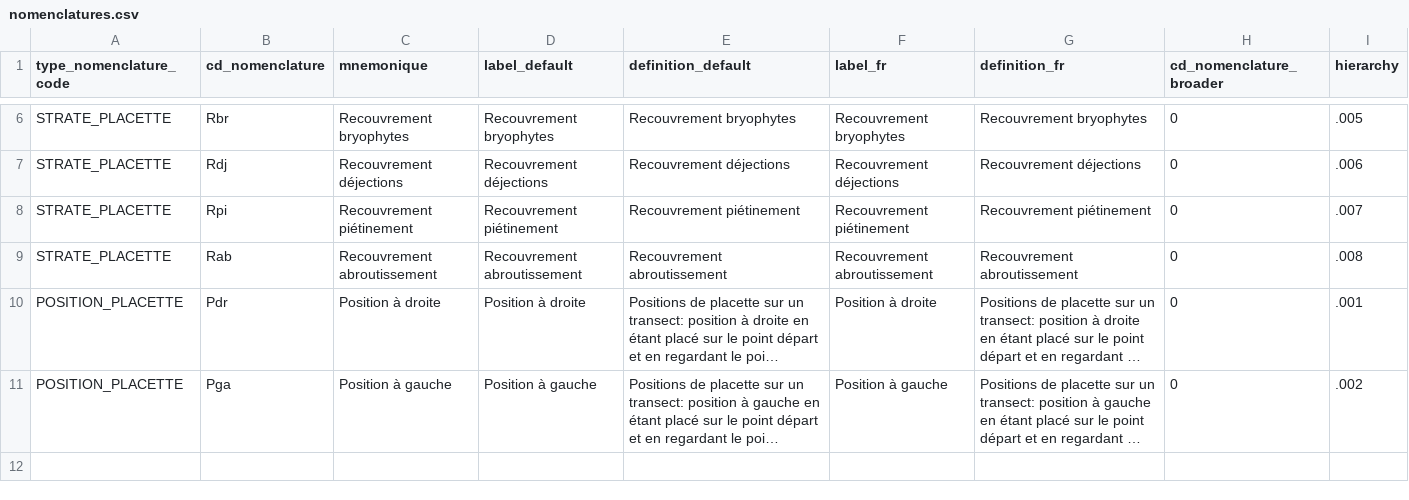
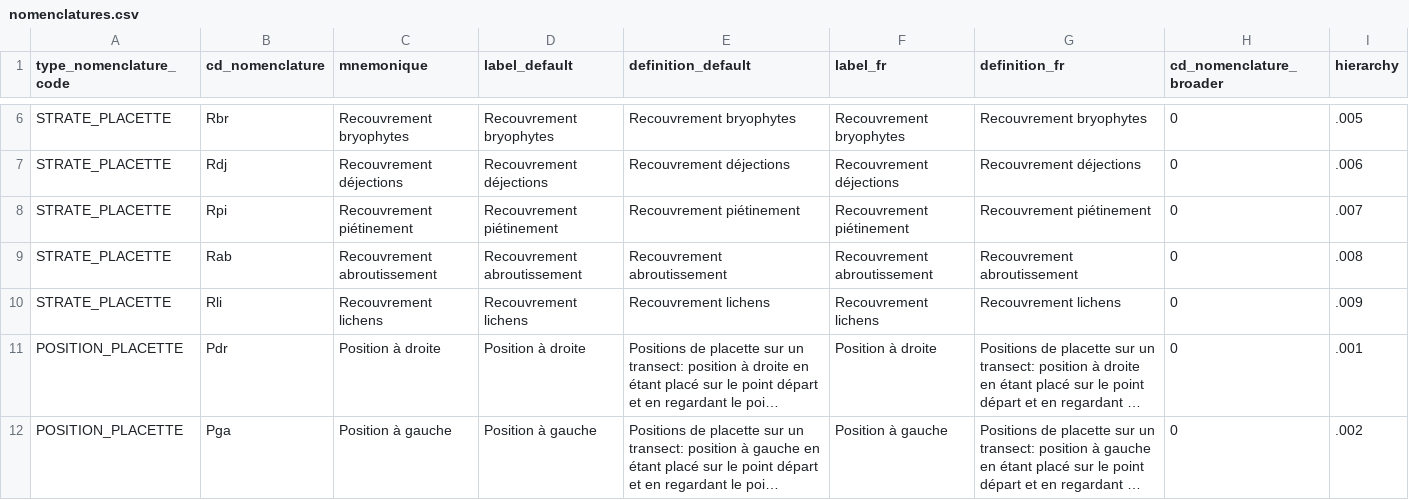
Before and after one commit to PnX-SI/gn_module_monitoring_habitat_station, a CSV file: backend/gn_module_monitoring_habitat_station/migrations/data/nomenclatures.csv, drawn as a sheet; only a part is shown, gaps mark what is left out; long unchanged cells end in …; the diff names each change by its address in the sheet, - before the commit and + after, or states it on an @@ line.

Commit message:
feat(backend/migrations): add new STRATE_PLACETTE nomenclature

```diff
--- a/backend/gn_module_monitoring_habitat_station/migrations/data/nomenclatures.csv
+++ b/backend/gn_module_monitoring_habitat_station/migrations/data/nomenclatures.csv
+row 10: STRATE_PLACETTE | Rli | Recouvrement lichens | Recouvrement lichens | Recouvrement lichens | Recouvrement lichens | Recouvrement lichens | 0 | .009
```
Also changed, not shown: 2 other files.
